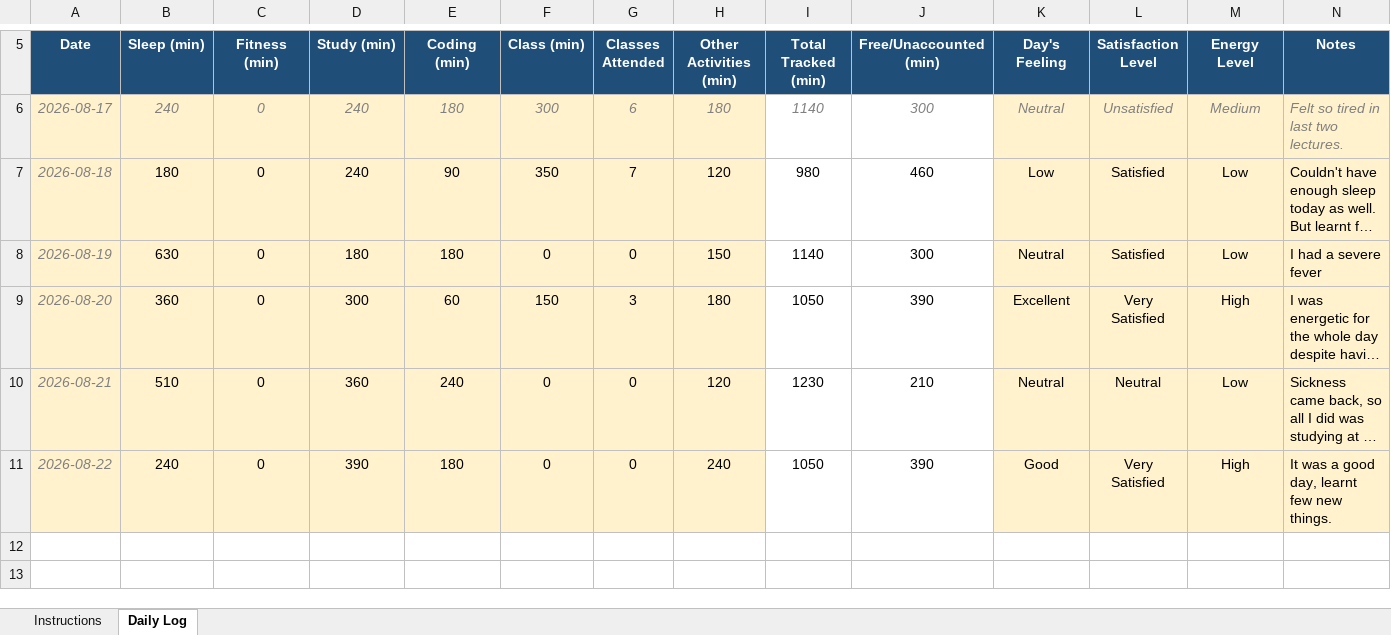
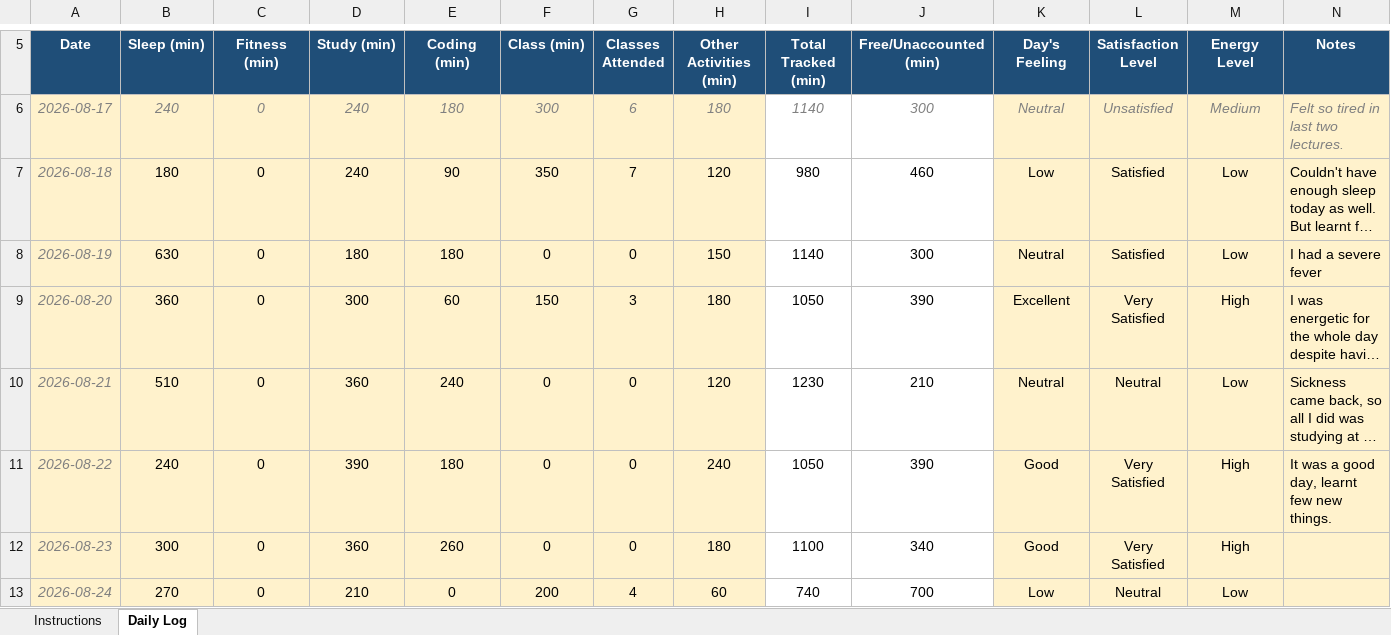
Before and after one commit to shashank777019/12612645, an Excel workbook: 12612645.xlsx, sheet Daily Log, drawn as a sheet; only a part is shown, gaps mark what is left out; long unchanged cells end in …; values as stored, in another font and other column widths than the file's, no borders; conditional formats not drawn; the diff names each change by its address in the sheet, - before the commit and + after, or states it on an @@ line.

Commit message:
23/08/2026 Activity update

```diff
--- a/12612645.xlsx (sheet Daily Log)
+++ b/12612645.xlsx (sheet Daily Log)
+row 12: 2026-08-23 | 300 | 0 | 360 | 260 | 0 | 0 | 180 | 1100 | 340 | Good | Very Satisfied | High
+row 13: 2026-08-24 | 270 | 0 | 210 | 0 | 200 | 4 | 60 | 740 | 700 | Low | Neutral | Low
```
